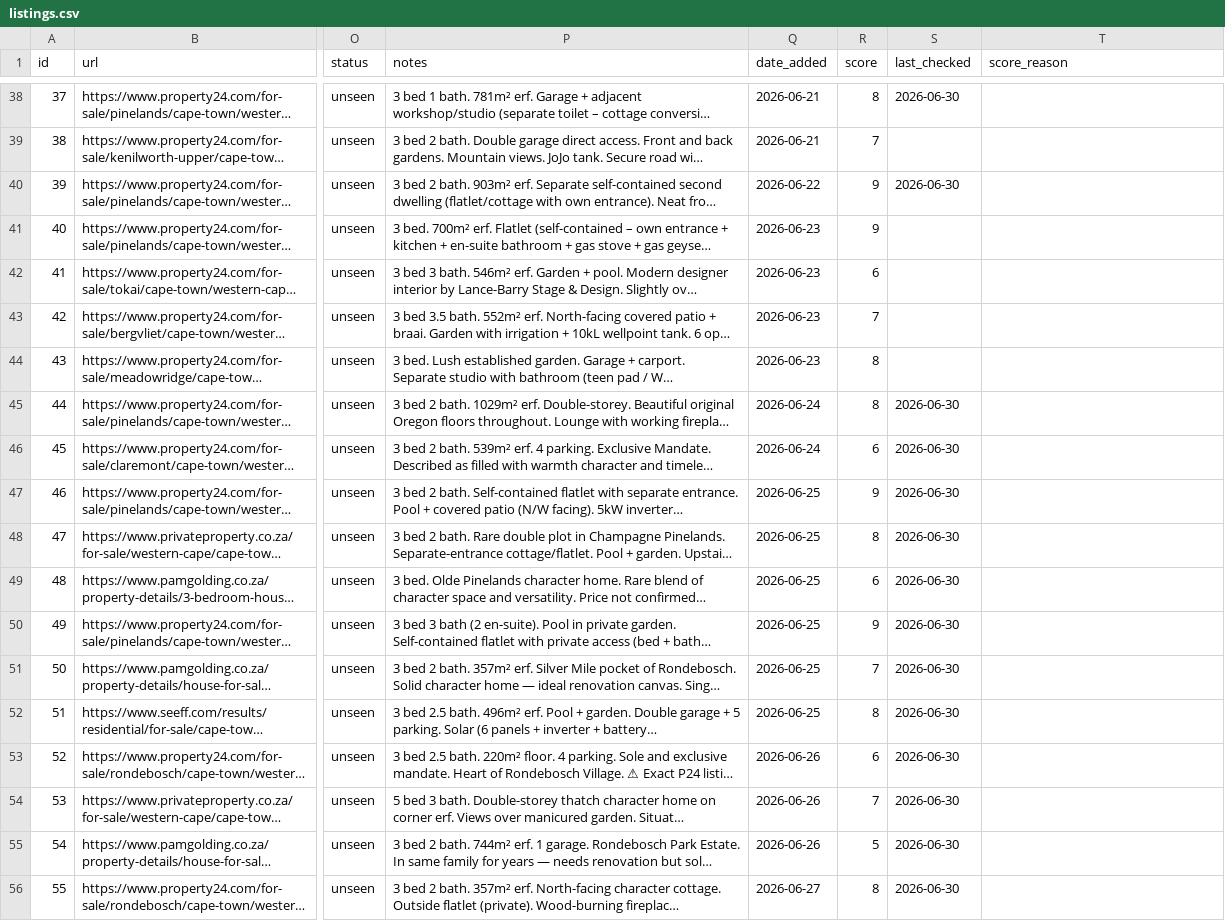
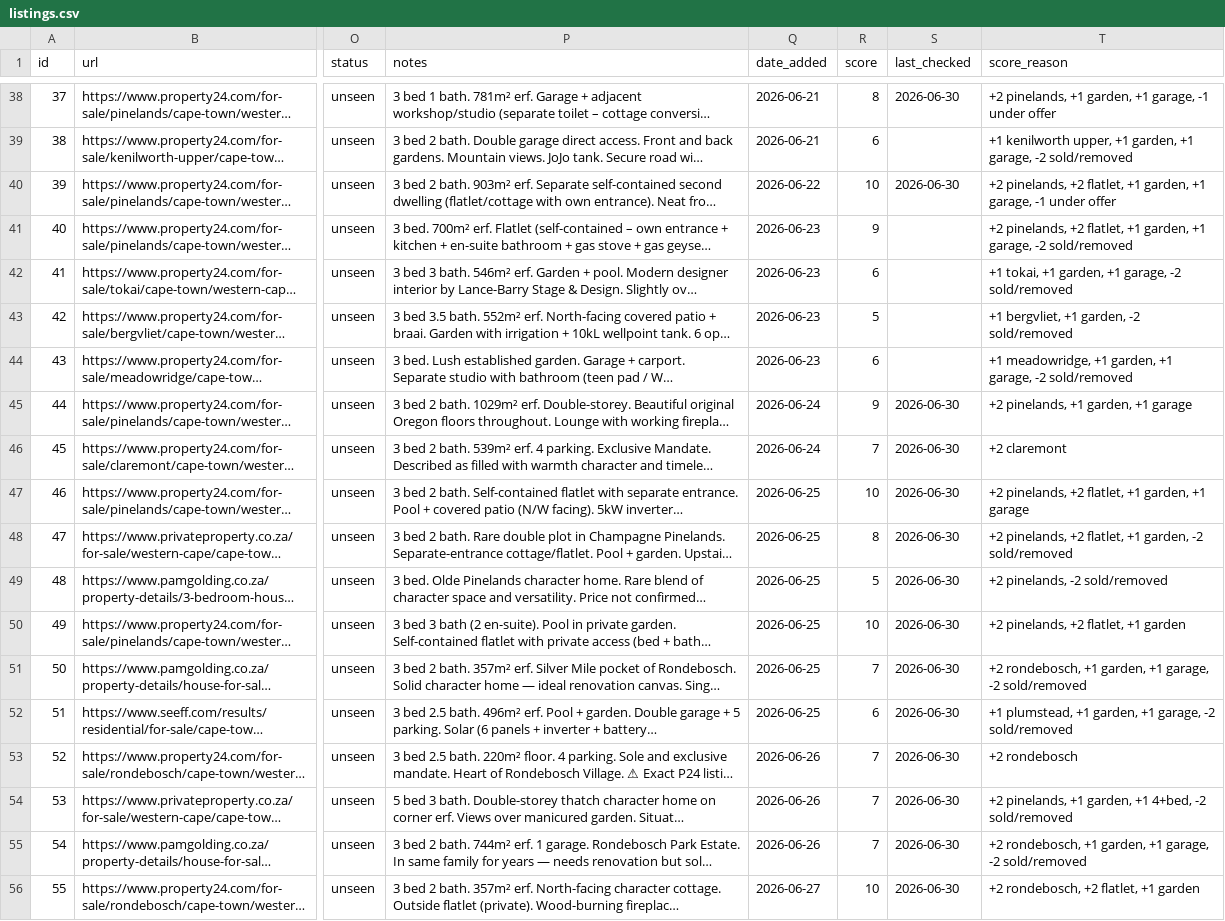
Before and after one commit to system123/house-search, a CSV file: listings.csv, drawn as a sheet; only a part is shown, gaps mark what is left out; long unchanged cells end in …; the diff covers the shown part only; the diff names each change by its address in the sheet, - before the commit and + after, or states it on an @@ line.

```diff
--- a/listings.csv
+++ b/listings.csv
-T38 (score_reason): (empty)
+T38 (score_reason): +2 pinelands, +1 garden, +1 garage, -1 under offer
-R39 (score): 7
+R39 (score): 6
-T39 (score_reason): (empty)
+T39 (score_reason): +1 kenilworth upper, +1 garden, +1 garage, -2 sold/removed
-R40 (score): 9
+R40 (score): 10
-T40 (score_reason): (empty)
+T40 (score_reason): +2 pinelands, +2 flatlet, +1 garden, +1 garage, -1 under offer
-T41 (score_reason): (empty)
+T41 (score_reason): +2 pinelands, +2 flatlet, +1 garden, +1 garage, -2 sold/removed
-T42 (score_reason): (empty)
+T42 (score_reason): +1 tokai, +1 garden, +1 garage, -2 sold/removed
-R43 (score): 7
+R43 (score): 5
-T43 (score_reason): (empty)
+T43 (score_reason): +1 bergvliet, +1 garden, -2 sold/removed
-R44 (score): 8
+R44 (score): 6
-T44 (score_reason): (empty)
+T44 (score_reason): +1 meadowridge, +1 garden, +1 garage, -2 sold/removed
-R45 (score): 8
+R45 (score): 9
-T45 (score_reason): (empty)
+T45 (score_reason): +2 pinelands, +1 garden, +1 garage
-R46 (score): 6
+R46 (score): 7
-T46 (score_reason): (empty)
+T46 (score_reason): +2 claremont
-R47 (score): 9
+R47 (score): 10
-T47 (score_reason): (empty)
+T47 (score_reason): +2 pinelands, +2 flatlet, +1 garden, +1 garage
-T48 (score_reason): (empty)
+T48 (score_reason): +2 pinelands, +2 flatlet, +1 garden, -2 sold/removed
-R49 (score): 6
+R49 (score): 5
-T49 (score_reason): (empty)
+T49 (score_reason): +2 pinelands, -2 sold/removed
-R50 (score): 9
+R50 (score): 10
-T50 (score_reason): (empty)
+T50 (score_reason): +2 pinelands, +2 flatlet, +1 garden
-T51 (score_reason): (empty)
+T51 (score_reason): +2 rondebosch, +1 garden, +1 garage, -2 sold/removed
-R52 (score): 8
+R52 (score): 6
-T52 (score_reason): (empty)
+T52 (score_reason): +1 plumstead, +1 garden, +1 garage, -2 sold/removed
-R53 (score): 6
+R53 (score): 7
-T53 (score_reason): (empty)
+T53 (score_reason): +2 rondebosch
-T54 (score_reason): (empty)
+T54 (score_reason): +2 pinelands, +1 garden, +1 4+bed, -2 sold/removed
-R55 (score): 5
+R55 (score): 7
-T55 (score_reason): (empty)
+T55 (score_reason): +2 rondebosch, +1 garden, +1 garage, -2 sold/removed
-R56 (score): 8
+R56 (score): 10
-T56 (score_reason): (empty)
+T56 (score_reason): +2 rondebosch, +2 flatlet, +1 garden
```
Also changed, not shown: 124 edited cells elsewhere in this file, 1 other file.
